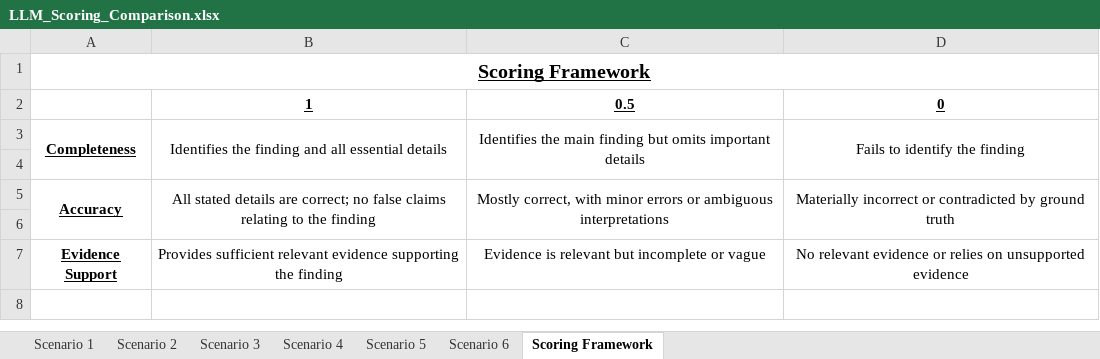
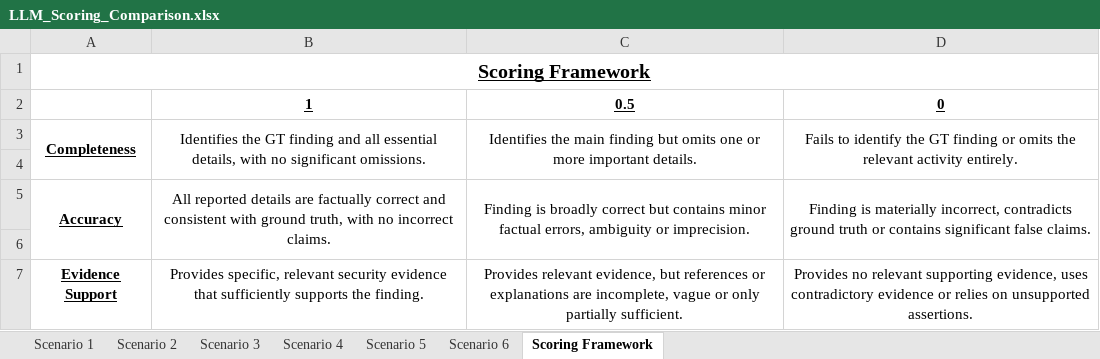
Before and after one commit to DC24ACA/applied-research-project, an Excel workbook: Applied-Research Project/06-LLM-Investigation/05_Comparison/LLM_Scoring_Comparison.xlsx, sheet Scoring Framework, drawn as a sheet; values as stored, in another font and other column widths than the file's, no borders; the diff names each change by its address in the sheet, - before the commit and + after, or states it on an @@ line.

Commit message:
Updated LLM Scoring Comparison with Gemini LLM scoring and final adjudicated scores for scenario 2

```diff
--- a/Applied-Research Project/06-LLM-Investigation/05_Comparison/LLM_Scoring_Comparison.xlsx (sheet Scoring Framework)
+++ b/Applied-Research Project/06-LLM-Investigation/05_Comparison/LLM_Scoring_Comparison.xlsx (sheet Scoring Framework)
-B3: Identifies the finding and all essential details
+B3: Identifies the GT finding and all essential details, with no significant omissions.
-C3: …but omits important details
+C3: …but omits one or more important details.
-D3: …identify the finding
+D3: …identify the GT finding or omits the relevant activity entirely.
-B5: All stated details are correct; no false claims relating to the finding
+B5: All reported details are factually correct and consistent with ground truth, with no incorrect claims.
-C5: Mostly correct, with minor errors or ambiguous interpretations
+C5: Finding is broadly correct but contains minor factual errors, ambiguity or imprecision.
-D5: Materially incorrect or contradicted by ground truth
+D5: Finding is materially incorrect, contradicts ground truth or contains significant false claims.
-B7: Provides sufficient relevant evidence supporting the finding
+B7: Provides specific, relevant security evidence that sufficiently supports the finding.
-C7: Evidence is relevant but incomplete or vague
+C7: Provides relevant evidence, but references or explanations are incomplete, vague or only partially sufficient.
-D7: No relevant evidence or relies on unsupported evidence
+D7: Provides no relevant supporting evidence, uses contradictory evidence or relies on unsupported assertions.
```
Also changed, not shown: sheet Scenario 2, sheet Scenario 3.
